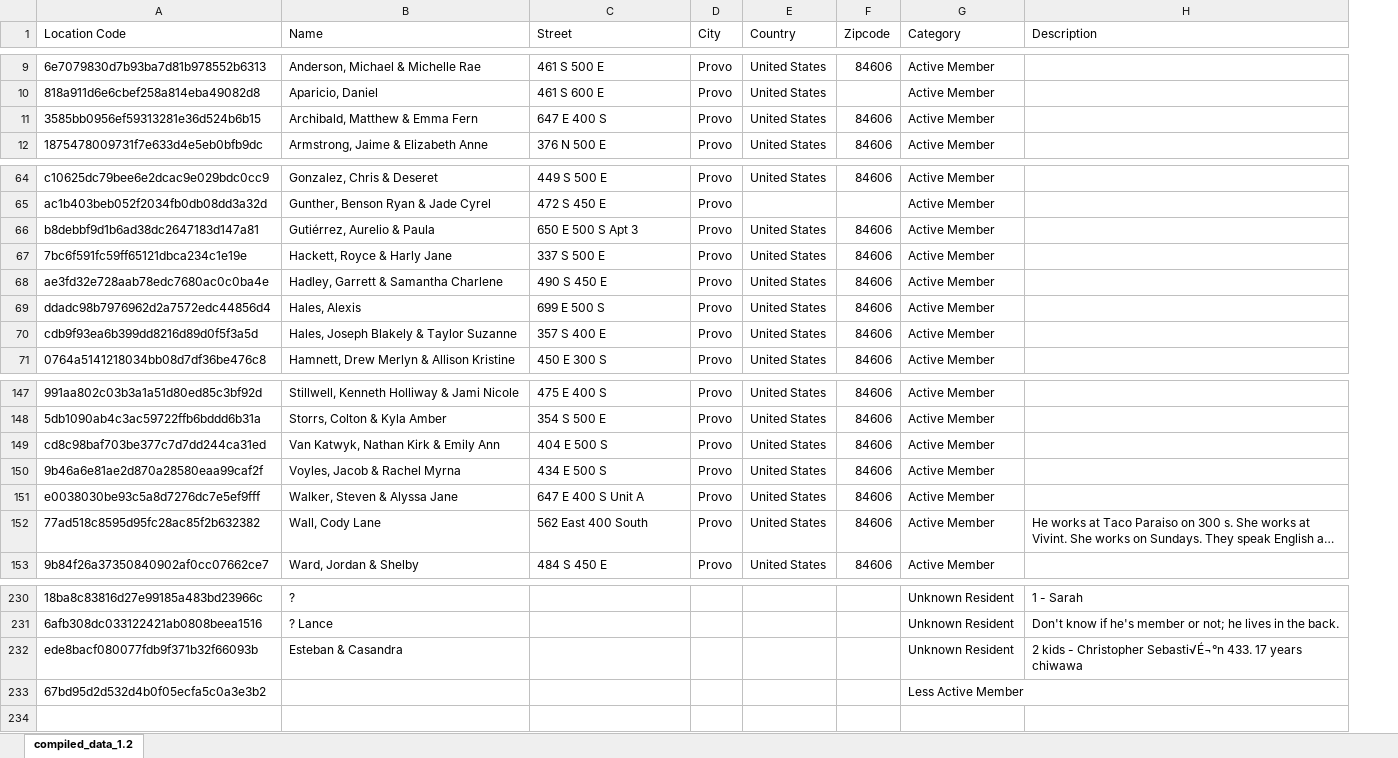
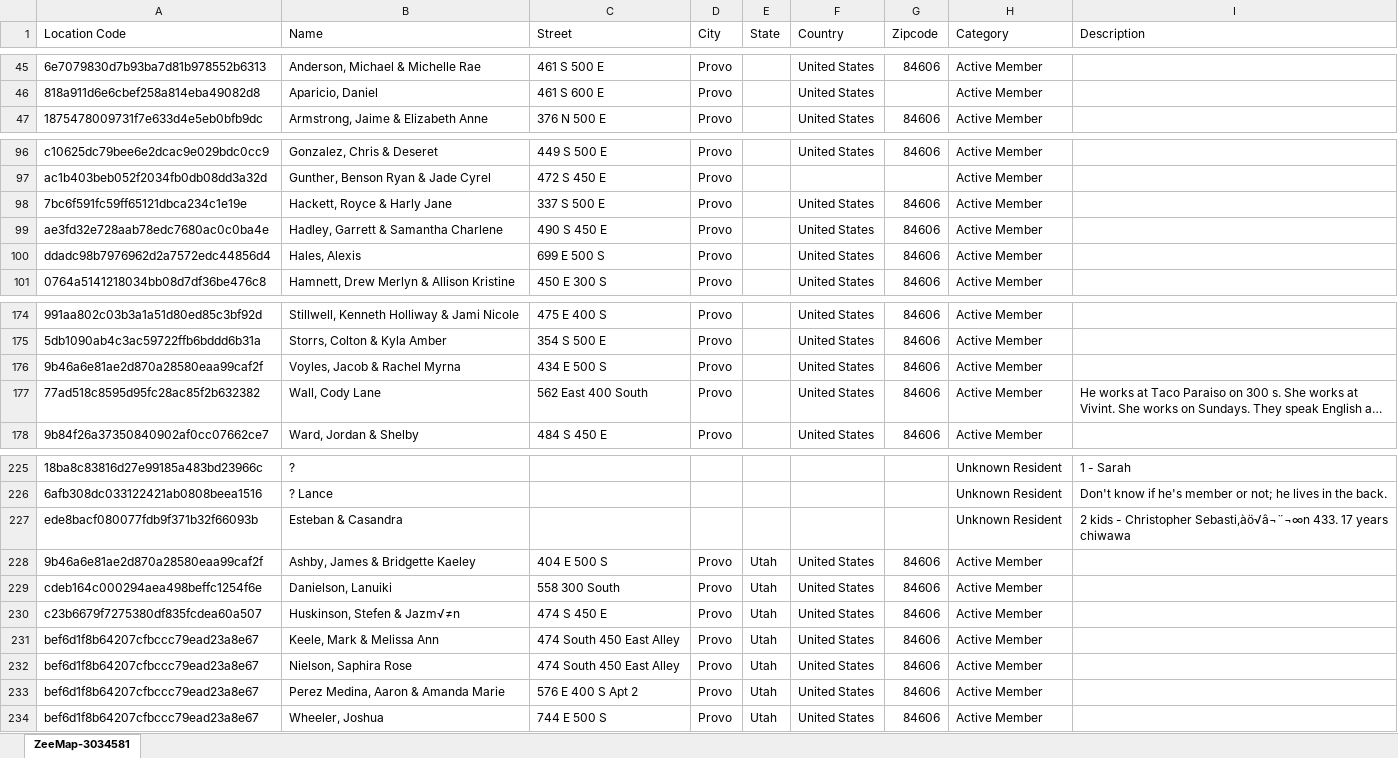
Before and after one commit to patrik-drean/Map_Z_Scraper, an Excel workbook: data/current_map_data.xlsx, sheet ZeeMap-3034581, drawn as a sheet; only a part is shown, gaps mark what is left out; long unchanged cells end in …; values as stored, in another font and other column widths than the file's, no borders; removed rows and columns are numbered as before the commit, all else as after; the diff covers the shown part only; the diff names each change by its address in the sheet, - before the commit and + after, or states it on an @@ line.

```diff
--- a/data/current_map_data.xlsx (sheet ZeeMap-3034581)
+++ b/data/current_map_data.xlsx (sheet ZeeMap-3034581)
-sheet tab: compiled_data_1.2
+sheet tab: ZeeMap-3034581
+column E (State), empty
-row 11: 3585bb0956ef59313281e36d524b6b15 | Archibald, Matthew & Emma Fern | 647 E 400 S | Provo | United States | 84606 | Active Member
-row 66: b8debbf9d1b6ad38dc2647183d147a81 | Gutiérrez, Aurelio & Paula | 650 E 500 S Apt 3 | Provo | United States | 84606 | Active Member
-row 70: cdb9f93ea6b399dd8216d89d0f5f3a5d | Hales, Joseph Blakely & Taylor Suzanne | 357 S 400 E | Provo | United States | 84606 | Active Member
-row 149: cd8c98baf703be377c7d7dd244ca31ed | Van Katwyk, Nathan Kirk & Emily Ann | 404 E 500 S | Provo | United States | 84606 | Active Member
-row 151: e0038030be93c5a8d7276dc7e5ef9fff | Walker, Steven & Alyssa Jane | 647 E 400 S Unit A | Provo | United States | 84606 | Active Member
-I227 (Description): …- Christopher Sebasti√É¬°n 433. 17…
+I227 (Description): …- Christopher Sebasti‚àö√â¬¨¬∞n 433. 17…
-row 233: 67bd95d2d532d4b0f05ecfa5c0a3e3b2 |  |  |  |  |  | Less Active Member
+row 228: 9b46a6e81ae2d870a28580eaa99caf2f | Ashby, James & Bridgette Kaeley | 404 E 500 S | Provo | Utah | United States | 84606 | Active Member
+row 229: cdeb164c000294aea498beffc1254f6e | Danielson, Lanuiki | 558 300 South | Provo | Utah | United States | 84606 | Active Member
+row 230: c23b6679f7275380df835fcdea60a507 | Huskinson, Stefen & Jazm√≠n | 474 S 450 E | Provo | Utah | United States | 84606 | Active Member
+row 231: bef6d1f8b64207cfbccc79ead23a8e67 | Keele, Mark & Melissa Ann | 474 South 450 East Alley | Provo | Utah | United States | 84606 | Active Member
+row 232: bef6d1f8b64207cfbccc79ead23a8e67 | Nielson, Saphira Rose | 474 South 450 East Alley | Provo | Utah | United States | 84606 | Active Member
+row 233: bef6d1f8b64207cfbccc79ead23a8e67 | Perez Medina, Aaron & Amanda Marie | 576 E 400 S Apt 2 | Provo | Utah | United States | 84606 | Active Member
+row 234: bef6d1f8b64207cfbccc79ead23a8e67 | Wheeler, Joshua | 744 E 500 S | Provo | Utah | United States | 84606 | Active Member
```
Also changed, not shown: 7 added rows, 7 removed rows, 29 moved rows and 3 edited cells elsewhere in this sheet, data/map_data.xlsx, data/updated_map_data.xlsx, 8 other files.
